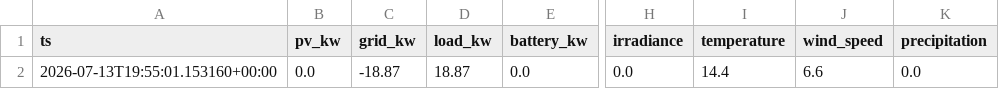
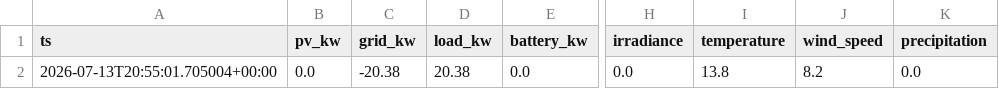
Before and after one commit to ruanvanheerden97/voltano-millenial-billing, a CSV file: live_latest.csv, drawn as a sheet; only a part is shown, gaps mark what is left out; the diff names each change by its address in the sheet, - before the commit and + after, or states it on an @@ line.

```diff
--- a/live_latest.csv
+++ b/live_latest.csv
-A2 (ts): 2026-07-13T19:55:01.153160+00:00
+A2 (ts): 2026-07-13T20:55:01.705004+00:00
-C2 (grid_kw): -18.87
+C2 (grid_kw): -20.38
-D2 (load_kw): 18.87
+D2 (load_kw): 20.38
-I2 (temperature): 14.4
+I2 (temperature): 13.8
-J2 (wind_speed): 6.6
+J2 (wind_speed): 8.2
```
Also changed, not shown: live_history.csv.
